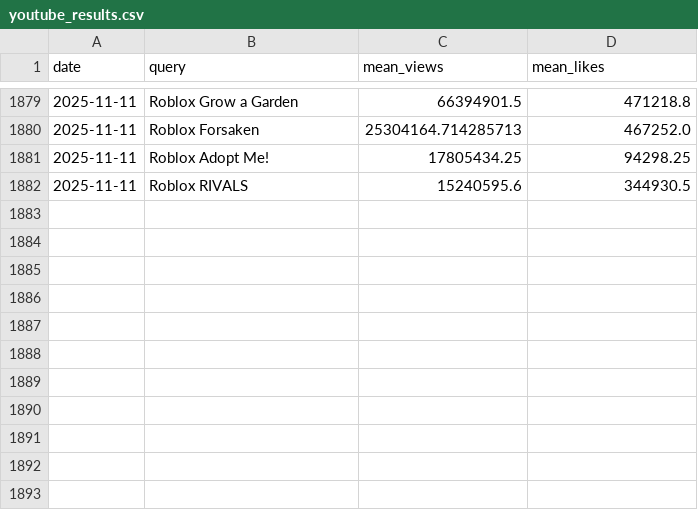
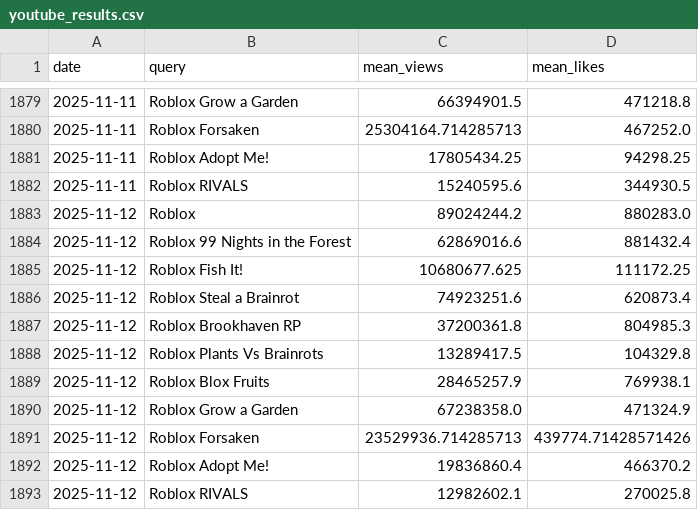
Before and after one commit to shiyu20000/Roblox-Game-Scraping, a CSV file: youtube_results.csv, drawn as a sheet; only a part is shown, gaps mark what is left out; the diff names each change by its address in the sheet, - before the commit and + after, or states it on an @@ line.

```diff
--- a/youtube_results.csv
+++ b/youtube_results.csv
+row 1883: 2025-11-12 | Roblox | 89024244.2 | 880283.0
+row 1884: 2025-11-12 | Roblox 99 Nights in the Forest | 62869016.6 | 881432.4
+row 1885: 2025-11-12 | Roblox Fish It! | 10680677.625 | 111172.25
+row 1886: 2025-11-12 | Roblox Steal a Brainrot | 74923251.6 | 620873.4
+row 1887: 2025-11-12 | Roblox Brookhaven RP | 37200361.8 | 804985.3
+row 1888: 2025-11-12 | Roblox Plants Vs Brainrots | 13289417.5 | 104329.8
+row 1889: 2025-11-12 | Roblox Blox Fruits | 28465257.9 | 769938.1
+row 1890: 2025-11-12 | Roblox Grow a Garden | 67238358.0 | 471324.9
+row 1891: 2025-11-12 | Roblox Forsaken | 23529936.714285713 | 439774.71428571426
+row 1892: 2025-11-12 | Roblox Adopt Me! | 19836860.4 | 466370.2
+row 1893: 2025-11-12 | Roblox RIVALS | 12982602.1 | 270025.8
```
